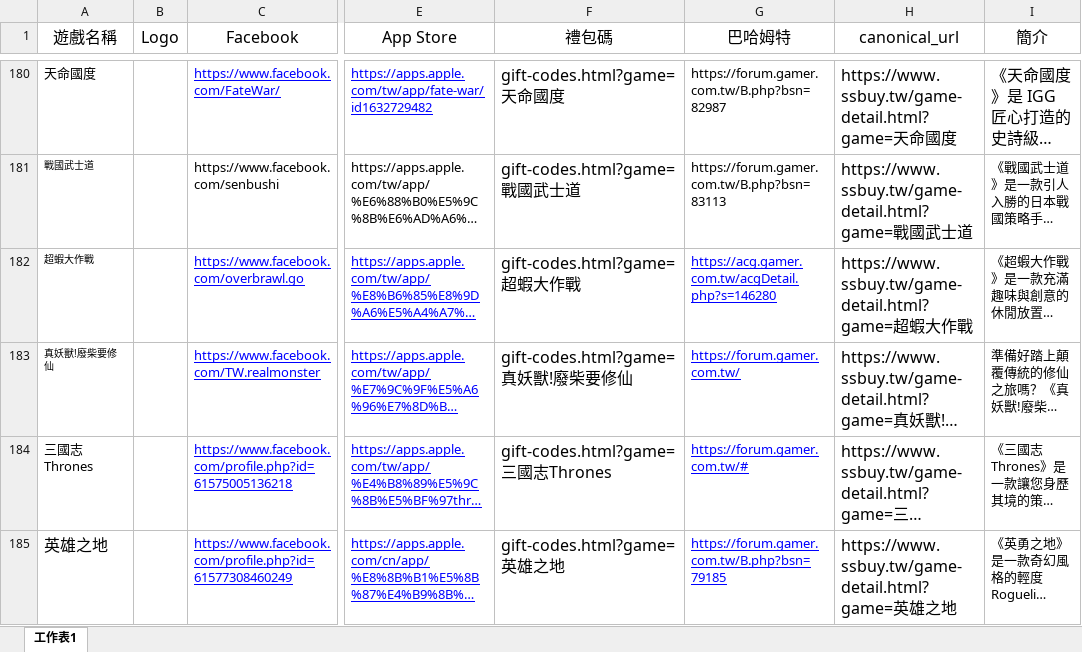
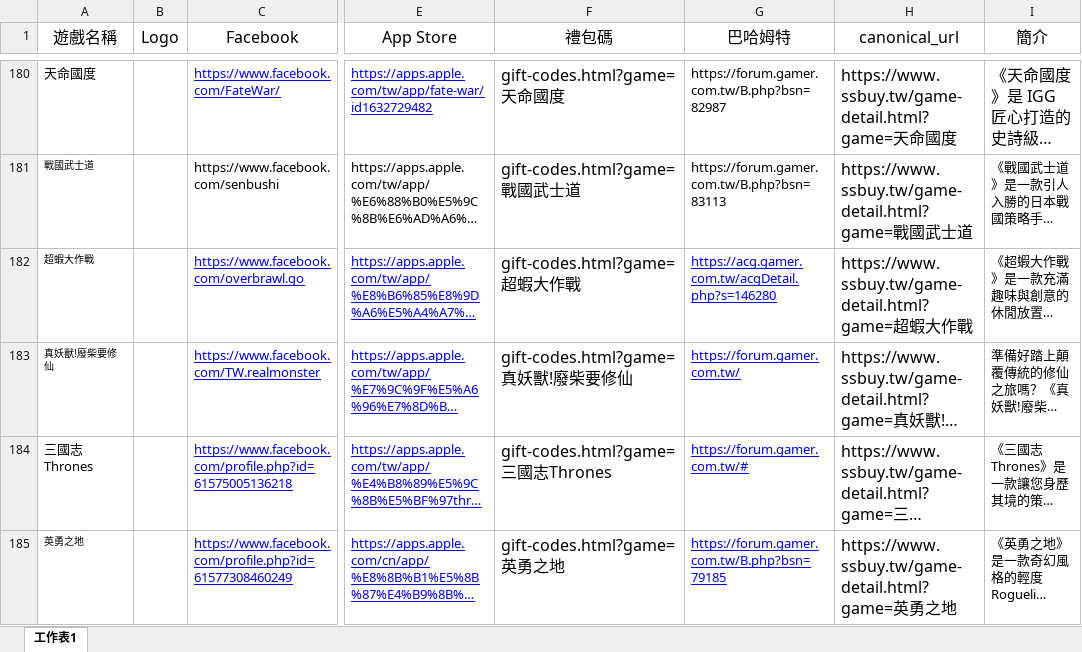
Before and after one commit to diva3322/SSBuy-web, an Excel workbook: games.xlsx, sheet 工作表1, drawn as a sheet; only a part is shown, gaps mark what is left out; long unchanged cells end in …; values as stored, in another font and other column widths than the file's, no borders; the diff names each change by its address in the sheet, - before the commit and + after, or states it on an @@ line.

```diff
--- a/games.xlsx (sheet 工作表1)
+++ b/games.xlsx (sheet 工作表1)
-A185 (遊戲名稱): 英雄之地
+A185 (遊戲名稱): 英勇之地
@@ A185 text size: smaller @@
-F185 (禮包碼): gift-codes.html?game=英雄之地
+F185 (禮包碼): gift-codes.html?game=英勇之地
-H185 (canonical_url): https://www.ssbuy.tw/game-detail.html?game=英雄之地
+H185 (canonical_url): https://www.ssbuy.tw/game-detail.html?game=英勇之地
```
Also changed, not shown: giftcodes.xlsx, 3 other files.
